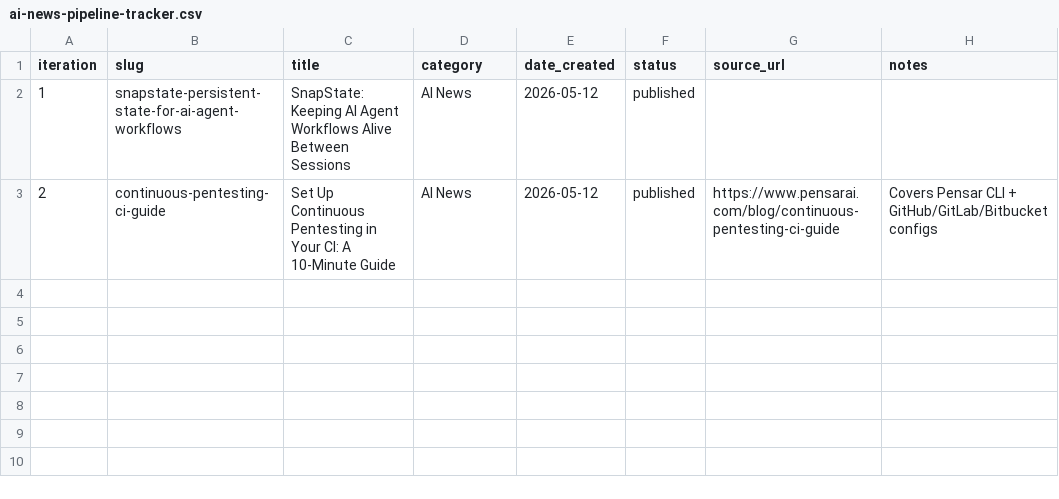
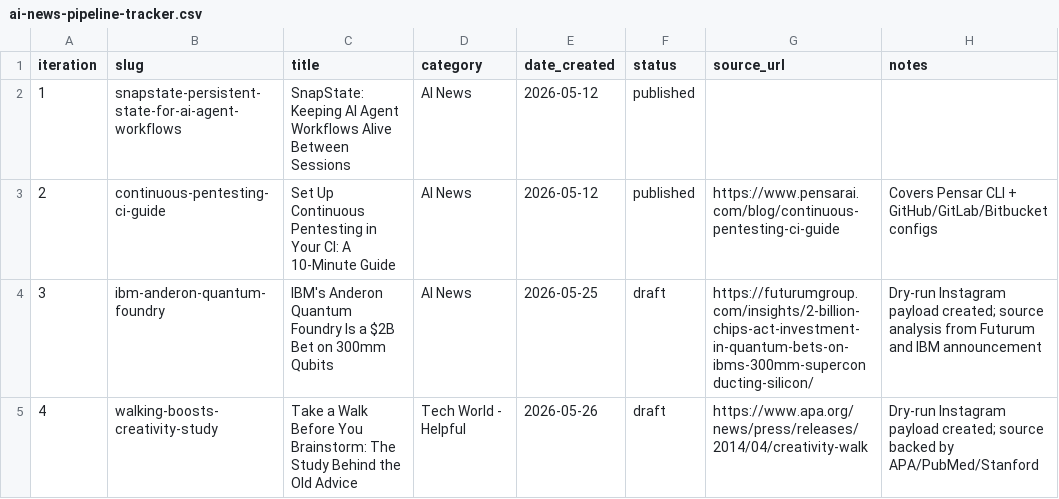
Before and after one commit to adamaslan/ttb8, a CSV file: ai-news-pipeline-tracker.csv, drawn as a sheet.

```diff
--- a/ai-news-pipeline-tracker.csv
+++ b/ai-news-pipeline-tracker.csv
@@ -3 +3,3 @@ iteration,slug,title,category,date_created,status,source_url,notes
 2,continuous-pentesting-ci-guide,Set Up Continuous Pentesting in Your CI: A 10-Minute Guide,AI News,2026-05-12,published,https://www.pensarai.com/blog/continuous-pentesting-ci-guide,Covers Pensar CLI + GitHub/GitLab/Bitbucket configs
+3,ibm-anderon-quantum-foundry,IBM's Anderon Quantum Foundry Is a $2B Bet on 300mm Qubits,AI News,2026-05-25,draft,https://futurumgroup.com/insights/2-billion-chips-act-investment-in-quantum-bets-on-ibms-300mm-superconducting-silicon/,Dry-run Instagram payload created; source analysis from Futurum and IBM announcement
+4,walking-boosts-creativity-study,Take a Walk Before You Brainstorm: The Study Behind the Old Advice,Tech World - Helpful,2026-05-26,draft,https://www.apa.org/news/press/releases/2014/04/creativity-walk,Dry-run Instagram payload created; source backed by APA/PubMed/Stanford
```
Also changed, not shown: 16 other files.
